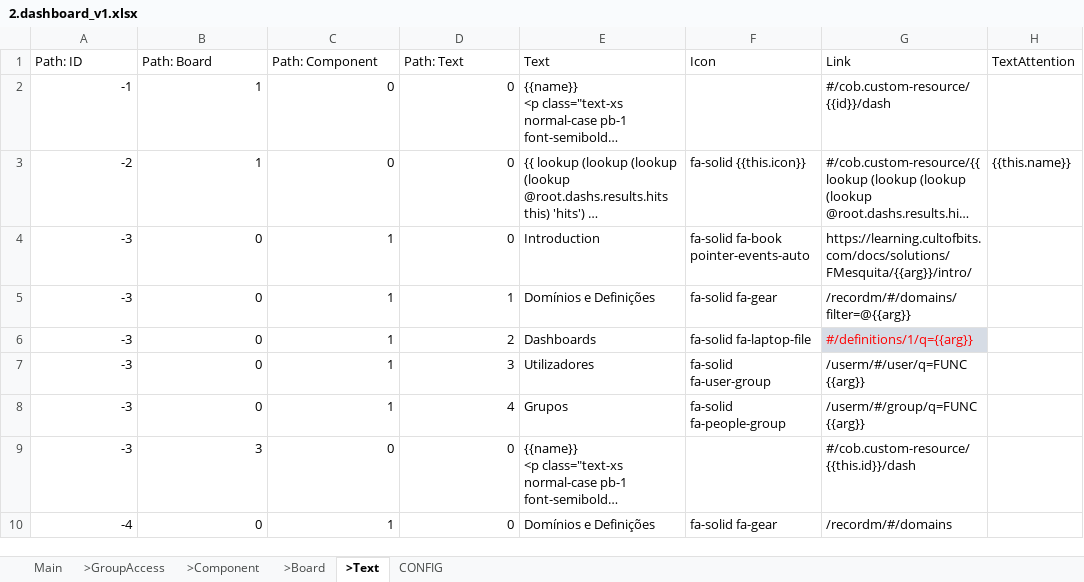
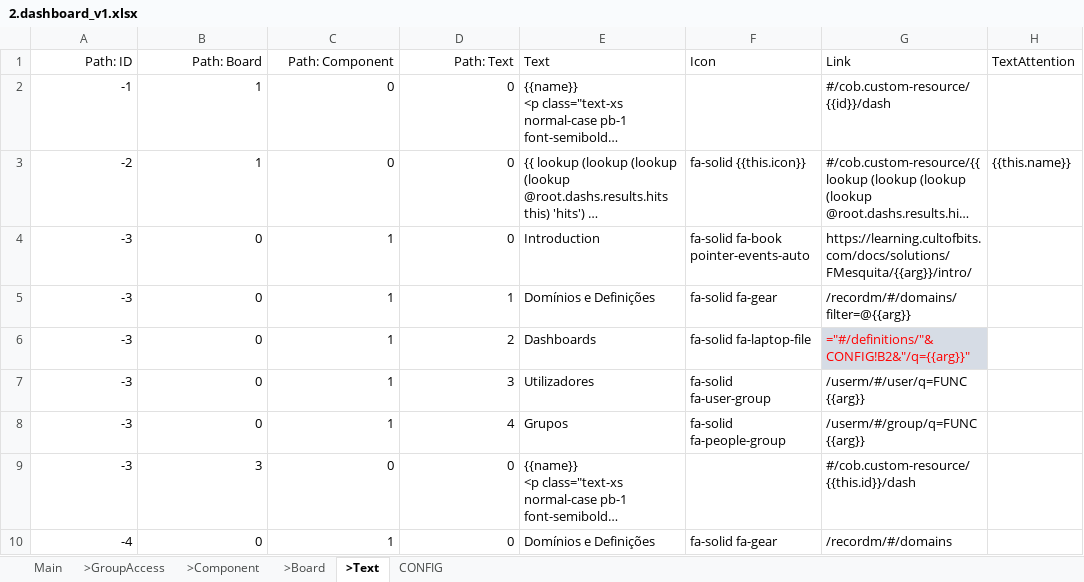
Before and after one commit to cob/customize.dashboard.dash, an Excel workbook: others/customize.dashboard.dash/instances/2.dashboard_v1.xlsx, sheet >Text, drawn as a sheet; only a part is shown; long unchanged cells end in …; values as stored, in another font and other column widths than the file's, no borders; formulas without a stored value are shown as written; the diff covers the shown part only; the diff names each change by its address in the sheet, - before the commit and + after, or states it on an @@ line.

```diff
--- a/others/customize.dashboard.dash/instances/2.dashboard_v1.xlsx (sheet >Text)
+++ b/others/customize.dashboard.dash/instances/2.dashboard_v1.xlsx (sheet >Text)
-A1:D1 alignment: left
+A1:D1 alignment: right
-G6 (Link): #/definitions/1/q={{arg}}
+G6 (Link): ="#/definitions/"&CONFIG!B2&"/q={{arg}}"
```
Also changed, not shown: 13 edited cells elsewhere in this sheet, sheet >Component, sheet >Board, sheet >GroupAccess, sheet Main.
